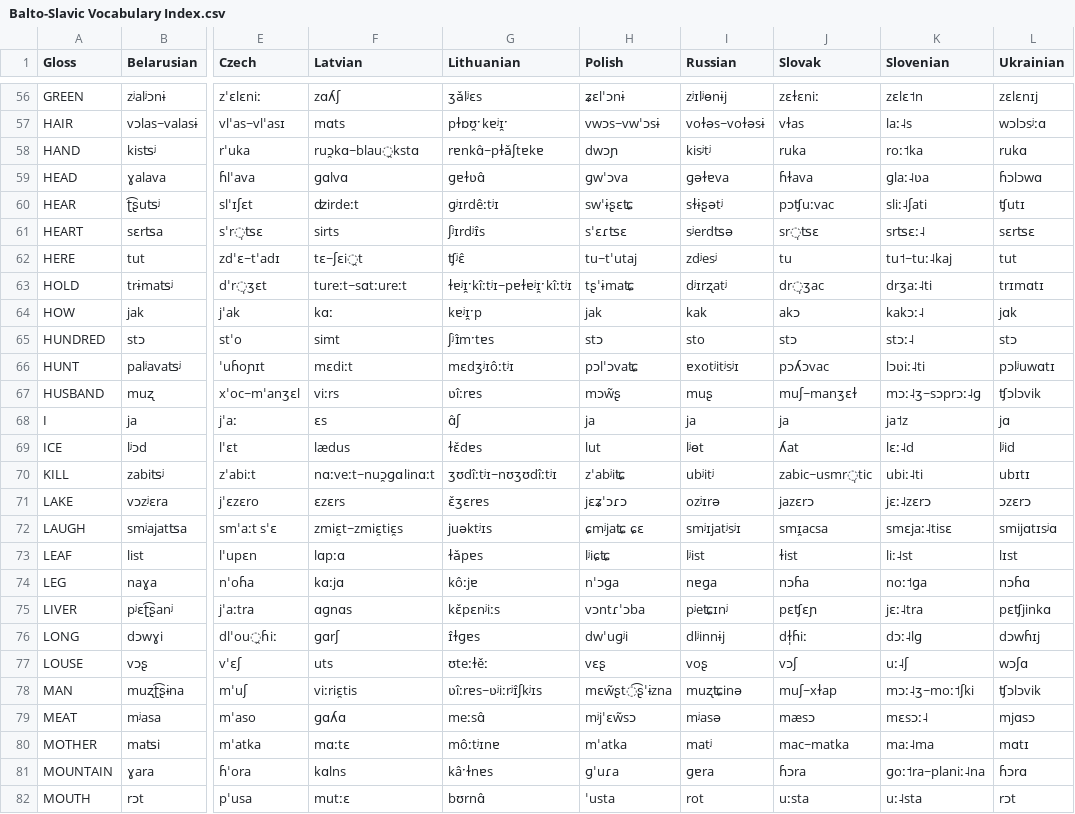
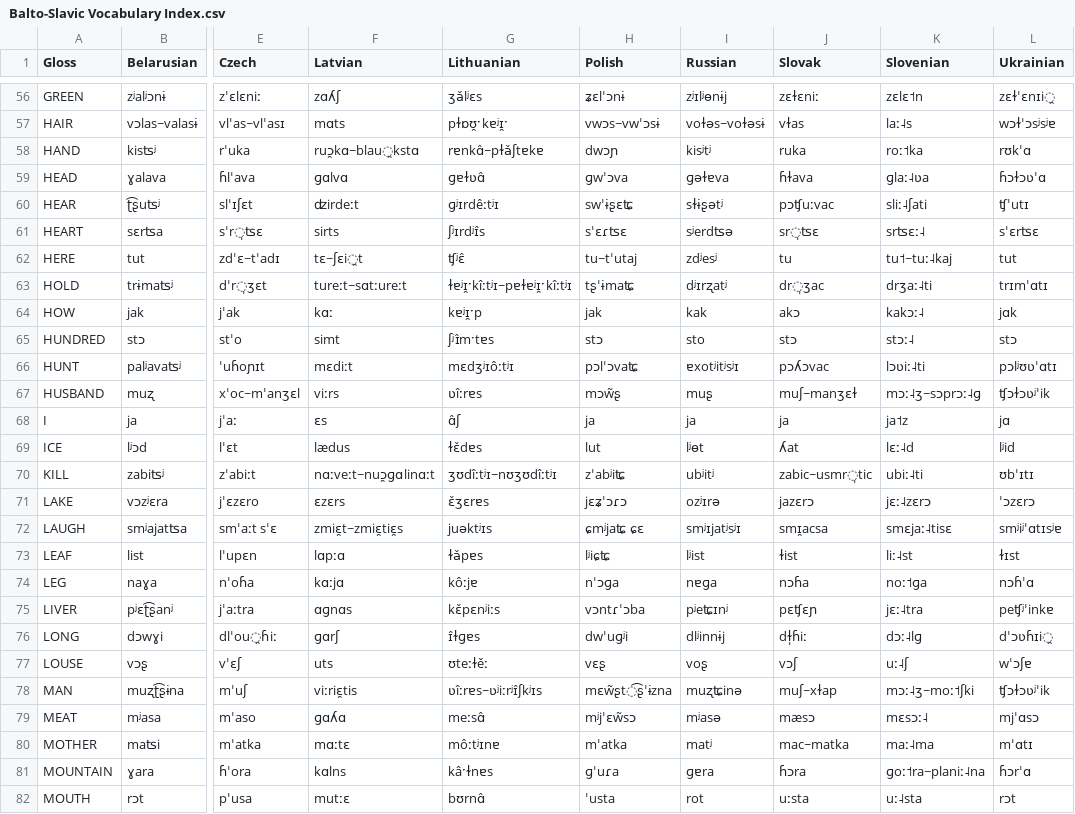
Before and after one commit to pgeorgis/LST_MScThesis, a CSV file: Datasets/Balto-Slavic/Balto-Slavic Vocabulary Index.csv, drawn as a sheet; only a part is shown, gaps mark what is left out; the diff covers the shown part only; the diff names each change by its address in the sheet, - before the commit and + after, or states it on an @@ line.

Commit message:
Corrected Ukrainian transcriptions

```diff
--- a/Datasets/Balto-Slavic/Balto-Slavic Vocabulary Index.csv
+++ b/Datasets/Balto-Slavic/Balto-Slavic Vocabulary Index.csv
-L56 (Ukrainian): zɛlɛnɪj
+L56 (Ukrainian): zɛɫˈɛnɪi̯
-L57 (Ukrainian): wɔlɔsʲːɑ
+L57 (Ukrainian): wɔɫˈɔsʲsʲɐ
-L58 (Ukrainian): rukɑ
+L58 (Ukrainian): rʊkˈɑ
-L59 (Ukrainian): ɦɔlɔwɑ
+L59 (Ukrainian): ɦɔɫɔʋˈɑ
-L60 (Ukrainian): ʧutɪ
+L60 (Ukrainian): ʧˈutɪ
-L61 (Ukrainian): sɛrʦɛ
+L61 (Ukrainian): sˈɛrʦɛ
-L63 (Ukrainian): trɪmɑtɪ
+L63 (Ukrainian): trɪmˈɑtɪ
-L66 (Ukrainian): pɔlʲuwɑtɪ
+L66 (Ukrainian): pɔlʲʊʋˈɑtɪ
-L67 (Ukrainian): ʧɔlɔvik
+L67 (Ukrainian): ʧɔɫɔʋʲˈik
-L70 (Ukrainian): ubɪtɪ
+L70 (Ukrainian): ʊbˈɪtɪ
-L71 (Ukrainian): ɔzɛrɔ
+L71 (Ukrainian): ˈɔzɛrɔ
-L72 (Ukrainian): smijɑtɪsʲɑ
+L72 (Ukrainian): smʲiʲˈɑtɪsʲɐ
-L73 (Ukrainian): lɪst
+L73 (Ukrainian): ɫɪst
-L74 (Ukrainian): nɔɦɑ
+L74 (Ukrainian): nɔɦˈɑ
-L75 (Ukrainian): pɛʧjinkɑ
+L75 (Ukrainian): peʧʲˈinkɐ
-L76 (Ukrainian): dɔwɦɪj
+L76 (Ukrainian): dˈɔʋɦɪi̯
-L77 (Ukrainian): wɔʃɑ
+L77 (Ukrainian): wˈɔʃɐ
-L78 (Ukrainian): ʧɔlɔvik
+L78 (Ukrainian): ʧɔɫɔʋʲˈik
-L79 (Ukrainian): mjɑsɔ
+L79 (Ukrainian): mjˈɑsɔ
-L80 (Ukrainian): mɑtɪ
+L80 (Ukrainian): mˈɑtɪ
-L81 (Ukrainian): ɦɔrɑ
+L81 (Ukrainian): ɦɔrˈɑ
```
Also changed, not shown: 118 edited cells elsewhere in this file.
